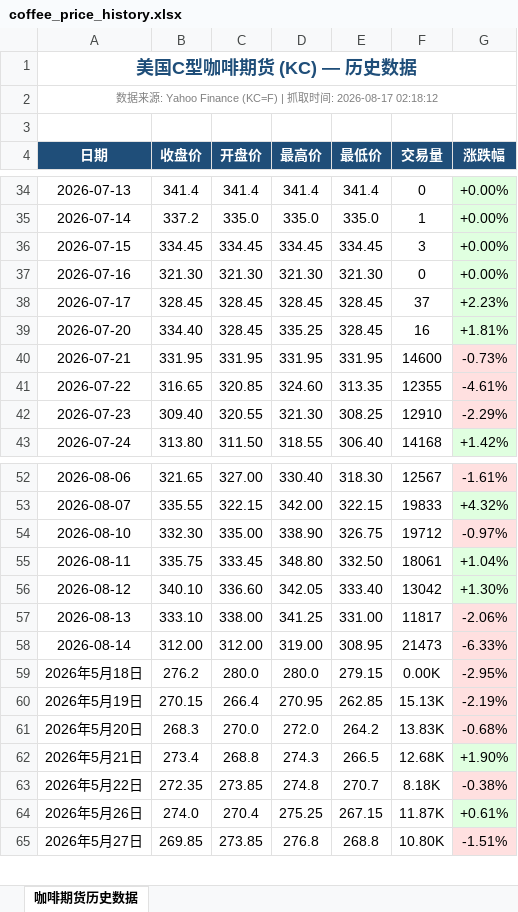
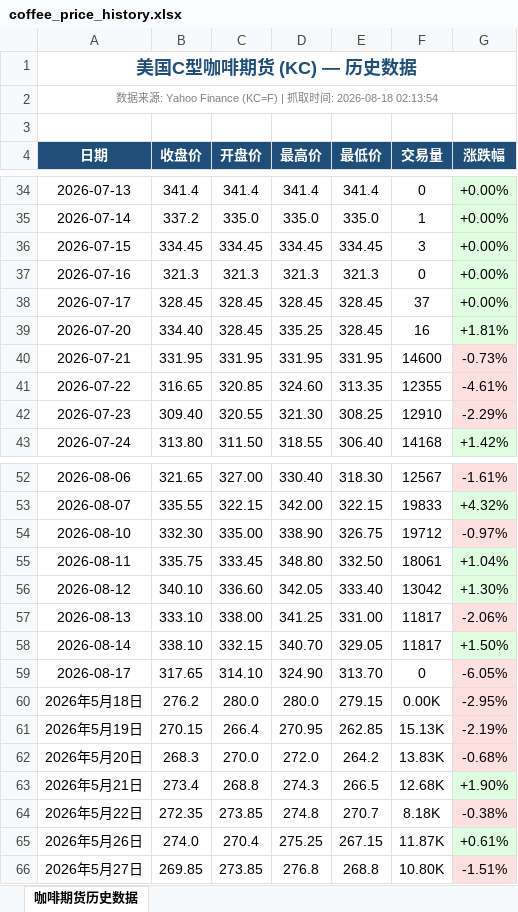
Before and after one commit to 2368846312-oss/coffee-price-spider, an Excel workbook: coffee_price_history.xlsx, sheet 咖啡期货历史数据, drawn as a sheet; only a part is shown, gaps mark what is left out; values as stored, in another font and other column widths than the file's, no borders; the diff names each change by its address in the sheet, - before the commit and + after, or states it on an @@ line.

```diff
--- a/coffee_price_history.xlsx (sheet 咖啡期货历史数据)
+++ b/coffee_price_history.xlsx (sheet 咖啡期货历史数据)
-A2 (日期): …间: 2026-08-17 02:18:12
+A2 (日期): …间: 2026-08-18 02:13:54
-B37 (收盘价): 321.30
+B37 (收盘价): 321.3
-C37 (开盘价): 321.30
+C37 (开盘价): 321.3
-D37 (最高价): 321.30
+D37 (最高价): 321.3
-E37 (最低价): 321.30
+E37 (最低价): 321.3
-G38 (涨跌幅): +2.23%
+G38 (涨跌幅): +0.00%
-B58 (收盘价): 312.00
+B58 (收盘价): 338.10
-C58 (开盘价): 312.00
+C58 (开盘价): 332.15
-D58 (最高价): 319.00
+D58 (最高价): 340.70
-E58 (最低价): 308.95
+E58 (最低价): 329.05
-F58 (交易量): 21473
+F58 (交易量): 11817
-G58 (涨跌幅): -6.33%
+G58 (涨跌幅): +1.50%
-G58 fill: #FFE0E0
+G58 fill: #E0FFE0
+row 59: 2026-08-17 | 317.65 | 314.10 | 324.90 | 313.70 | 0 | -6.05%
```
